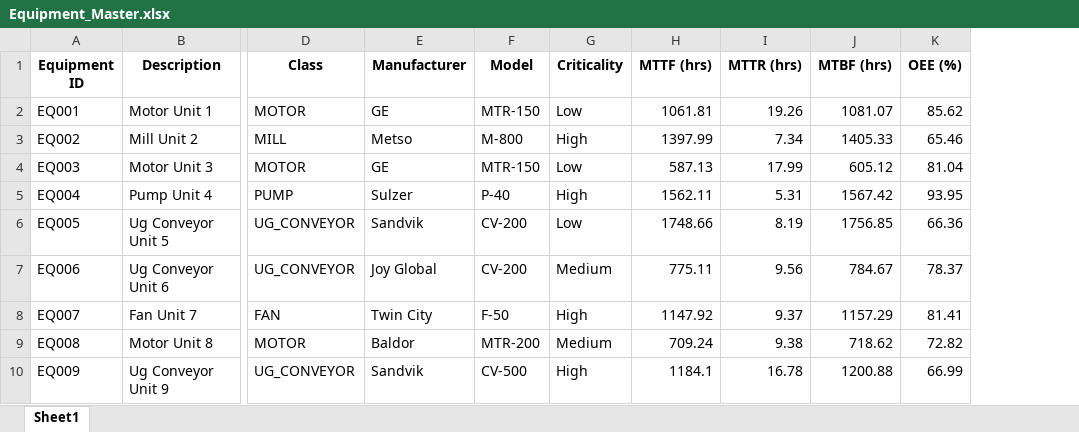
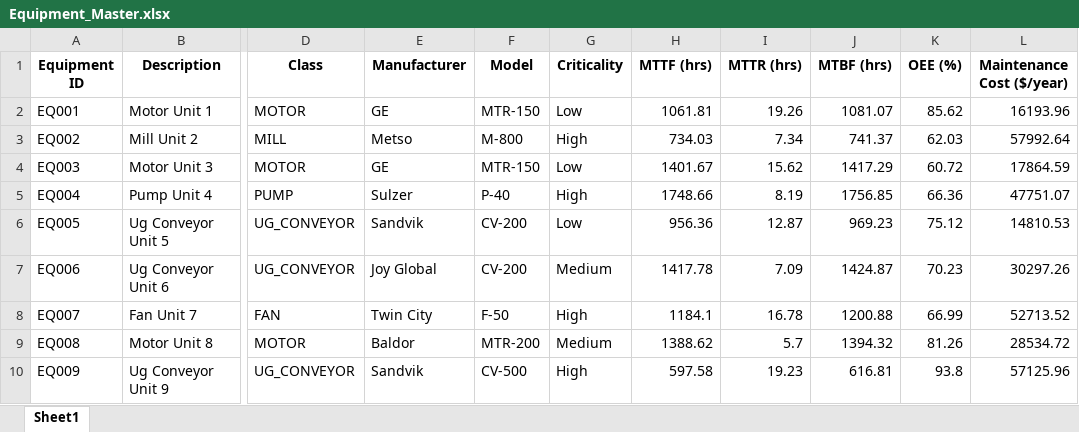
Before and after one commit to loictiemani/Master-Data-Governance-SAP, an Excel workbook: data_templates/Equipment_Master.xlsx, sheet Sheet1, drawn as a sheet; only a part is shown, gaps mark what is left out; values as stored, in another font and other column widths than the file's, no borders; the diff covers the shown part only; the diff names each change by its address in the sheet, - before the commit and + after, or states it on an @@ line.

Commit message:
add maintenance cost

```diff
--- a/data_templates/Equipment_Master.xlsx (sheet Sheet1)
+++ b/data_templates/Equipment_Master.xlsx (sheet Sheet1)
+column L (Maintenance Cost ($/year)), rows 2-10: 16193.96 | 57992.64 | 17864.59 | 47751.07 | 14810.53 | 30297.26 | 52713.52 | 28534.72 | 57125.96
-H3 (MTTF (hrs)): 1397.99
+H3 (MTTF (hrs)): 734.03
-J3 (MTBF (hrs)): 1405.33
+J3 (MTBF (hrs)): 741.37
-K3 (OEE (%)): 65.46
+K3 (OEE (%)): 62.03
-H4 (MTTF (hrs)): 587.13
+H4 (MTTF (hrs)): 1401.67
-I4 (MTTR (hrs)): 17.99
+I4 (MTTR (hrs)): 15.62
-J4 (MTBF (hrs)): 605.12
+J4 (MTBF (hrs)): 1417.29
-K4 (OEE (%)): 81.04
+K4 (OEE (%)): 60.72
-H5 (MTTF (hrs)): 1562.11
+H5 (MTTF (hrs)): 1748.66
-I5 (MTTR (hrs)): 5.31
+I5 (MTTR (hrs)): 8.19
-J5 (MTBF (hrs)): 1567.42
+J5 (MTBF (hrs)): 1756.85
-K5 (OEE (%)): 93.95
+K5 (OEE (%)): 66.36
-H6 (MTTF (hrs)): 1748.66
+H6 (MTTF (hrs)): 956.36
-I6 (MTTR (hrs)): 8.19
+I6 (MTTR (hrs)): 12.87
-J6 (MTBF (hrs)): 1756.85
+J6 (MTBF (hrs)): 969.23
-K6 (OEE (%)): 66.36
+K6 (OEE (%)): 75.12
-H7 (MTTF (hrs)): 775.11
+H7 (MTTF (hrs)): 1417.78
-I7 (MTTR (hrs)): 9.56
+I7 (MTTR (hrs)): 7.09
-J7 (MTBF (hrs)): 784.67
+J7 (MTBF (hrs)): 1424.87
-K7 (OEE (%)): 78.37
+K7 (OEE (%)): 70.23
-H8 (MTTF (hrs)): 1147.92
+H8 (MTTF (hrs)): 1184.1
-I8 (MTTR (hrs)): 9.37
+I8 (MTTR (hrs)): 16.78
-J8 (MTBF (hrs)): 1157.29
+J8 (MTBF (hrs)): 1200.88
-K8 (OEE (%)): 81.41
+K8 (OEE (%)): 66.99
-H9 (MTTF (hrs)): 709.24
+H9 (MTTF (hrs)): 1388.62
-I9 (MTTR (hrs)): 9.38
+I9 (MTTR (hrs)): 5.7
-J9 (MTBF (hrs)): 718.62
+J9 (MTBF (hrs)): 1394.32
-K9 (OEE (%)): 72.82
+K9 (OEE (%)): 81.26
-H10 (MTTF (hrs)): 1184.1
+H10 (MTTF (hrs)): 597.58
-I10 (MTTR (hrs)): 16.78
+I10 (MTTR (hrs)): 19.23
-J10 (MTBF (hrs)): 1200.88
+J10 (MTBF (hrs)): 616.81
-K10 (OEE (%)): 66.99
+K10 (OEE (%)): 93.8
```
Also changed, not shown: 164 edited cells elsewhere in this sheet, data_templates/BOM_Template.xlsx, data_templates/FMECA_Sample.xlsx, 3 other files.
